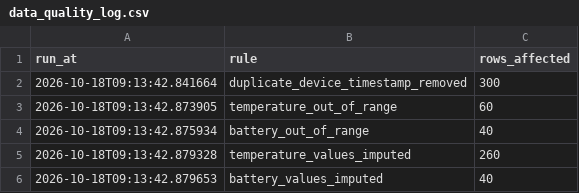
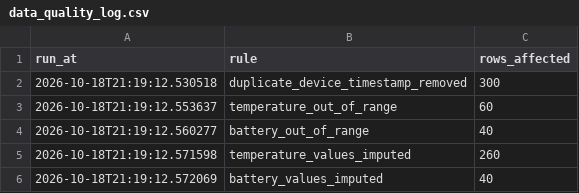
Before and after one commit to damianrolivier/iot_data_governance_platform, a CSV file: exports/data_quality_log.csv, drawn as a sheet.

```diff
--- a/exports/data_quality_log.csv
+++ b/exports/data_quality_log.csv
@@ -1,6 +1,6 @@
 run_at,rule,rows_affected
-2026-10-18T09:13:42.841664,duplicate_device_timestamp_removed,300
-2026-10-18T09:13:42.873905,temperature_out_of_range,60
-2026-10-18T09:13:42.875934,battery_out_of_range,40
-2026-10-18T09:13:42.879328,temperature_values_imputed,260
-2026-10-18T09:13:42.879653,battery_values_imputed,40
+2026-10-18T21:19:12.530518,duplicate_device_timestamp_removed,300
+2026-10-18T21:19:12.553637,temperature_out_of_range,60
+2026-10-18T21:19:12.560277,battery_out_of_range,40
+2026-10-18T21:19:12.571598,temperature_values_imputed,260
+2026-10-18T21:19:12.572069,battery_values_imputed,40
```
Also changed, not shown: exports/data_quality_checks.csv, 2 other files.
